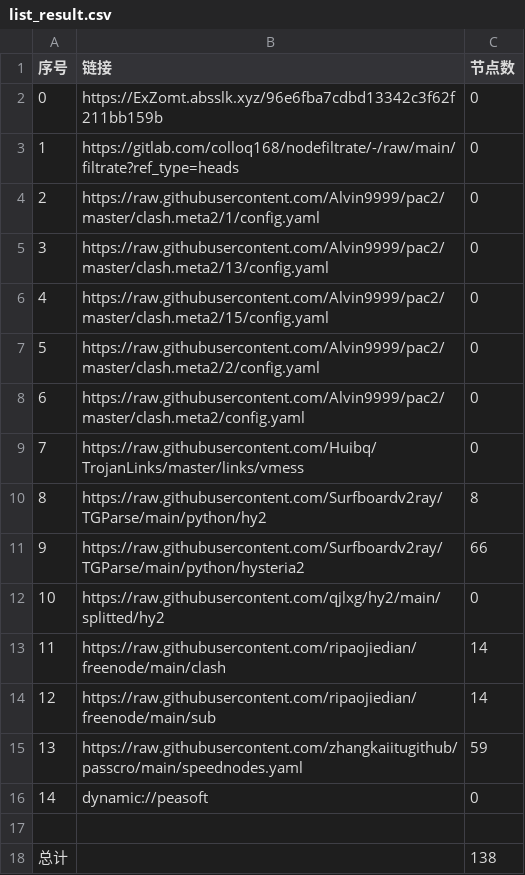
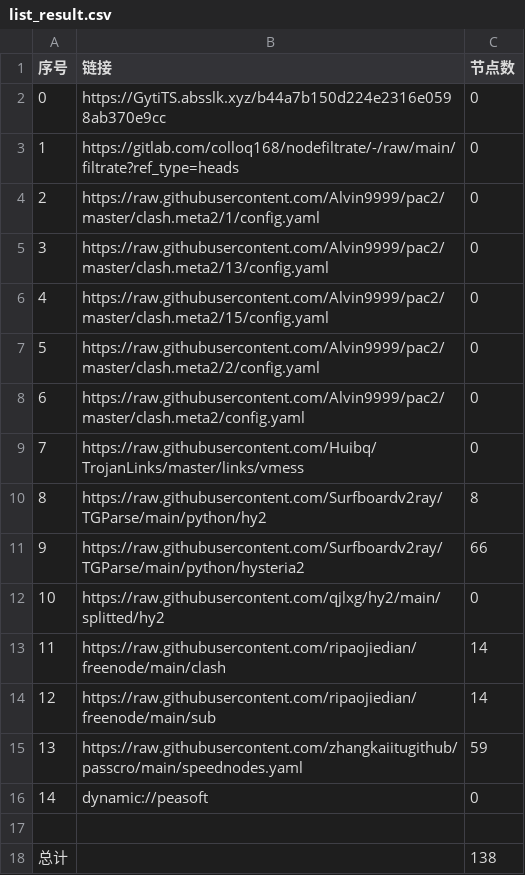
Before and after one commit to zhongrunqiu/AutoMergePublicNodes, a CSV file: list_result.csv, drawn as a sheet.

```diff
--- a/list_result.csv
+++ b/list_result.csv
@@ -1,3 +1,3 @@
 序号,链接,节点数
-0,https://ExZomt.absslk.xyz/96e6fba7cdbd13342c3f62f211bb159b,0
+0,https://GytiTS.absslk.xyz/b44a7b150d224e2316e0598ab370e9cc,0
 1,https://gitlab.com/colloq168/nodefiltrate/-/raw/main/filtrate?ref_type=heads,0
```
Also changed, not shown: 3 other files.
